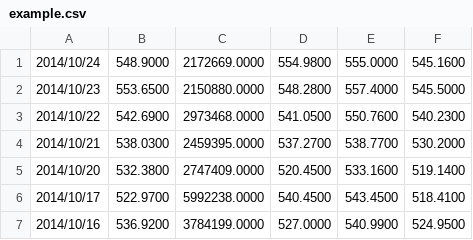
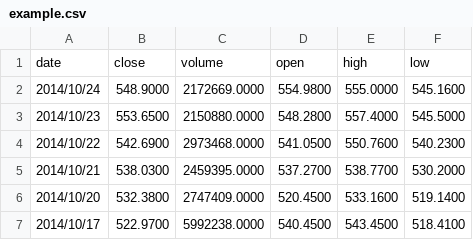
Before and after one commit to jianghaifeng/python, a CSV file: example.csv, drawn as a sheet; only a part is shown; the shorter side is filled out with more unchanged rows.

```diff
--- a/example.csv
+++ b/example.csv
@@ -1 +1,2 @@
+date,close,volume,open,high,low
 "2014/10/24","548.9000","2172669.0000","554.9800","555.0000","545.1600"
```
Also changed, not shown: 1 other file.
